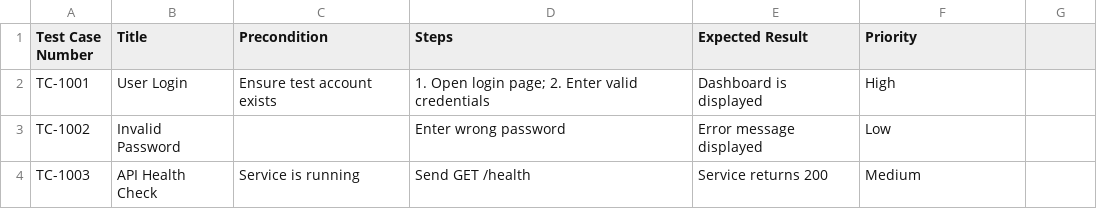
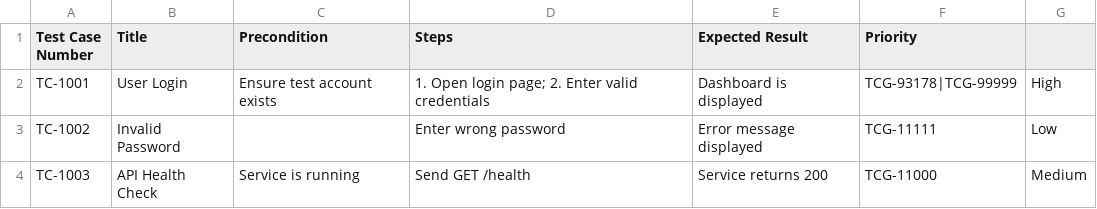
Before and after one commit to tt-win/test_case_repo_tool_with_permission, a CSV file: app/static/samples/bulk_test_cases_sample.csv, drawn as a sheet.

```diff
--- a/app/static/samples/bulk_test_cases_sample.csv
+++ b/app/static/samples/bulk_test_cases_sample.csv
@@ -1,4 +1,4 @@
 Test Case Number,Title,Precondition,Steps,Expected Result,Priority
-TC-1001,User Login,"Ensure test account exists","1. Open login page; 2. Enter valid credentials","Dashboard is displayed",High
-TC-1002,Invalid Password,,Enter wrong password,Error message displayed,Low
-TC-1003,API Health Check,"Service is running","Send GET /health","Service returns 200",Medium
+TC-1001,User Login,"Ensure test account exists","1. Open login page; 2. Enter valid credentials","Dashboard is displayed",TCG-93178|TCG-99999,High
+TC-1002,Invalid Password,,Enter wrong password,Error message displayed,TCG-11111,Low
+TC-1003,API Health Check,"Service is running","Send GET /health","Service returns 200",TCG-11000,Medium
```
Also changed, not shown: 5 other files.
